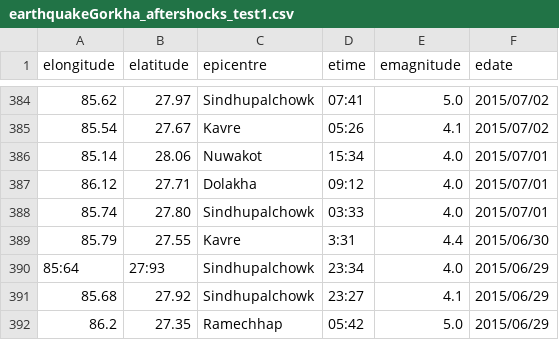
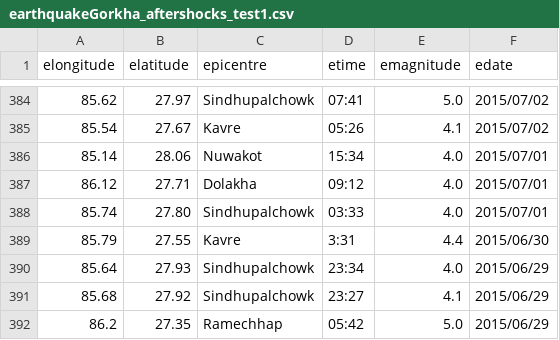
Before and after one commit to anishchapagain/ScrapyCodes, a CSV file: sample/earthquakeGorkha_aftershocks_test1.csv, drawn as a sheet; only a part is shown, gaps mark what is left out.

Commit message:
updates

```diff
--- a/sample/earthquakeGorkha_aftershocks_test1.csv
+++ b/sample/earthquakeGorkha_aftershocks_test1.csv
@@ -389,3 +389,3 @@ elongitude,elatitude,epicentre,etime,emagnitude,edate
 85.79,27.55,Kavre,3:31,4.4,2015/06/30
-85:64,27:93,Sindhupalchowk,23:34,4.0,2015/06/29
+85.64,27.93,Sindhupalchowk,23:34,4.0,2015/06/29
 85.68,27.92,Sindhupalchowk,23:27,4.1,2015/06/29
```
